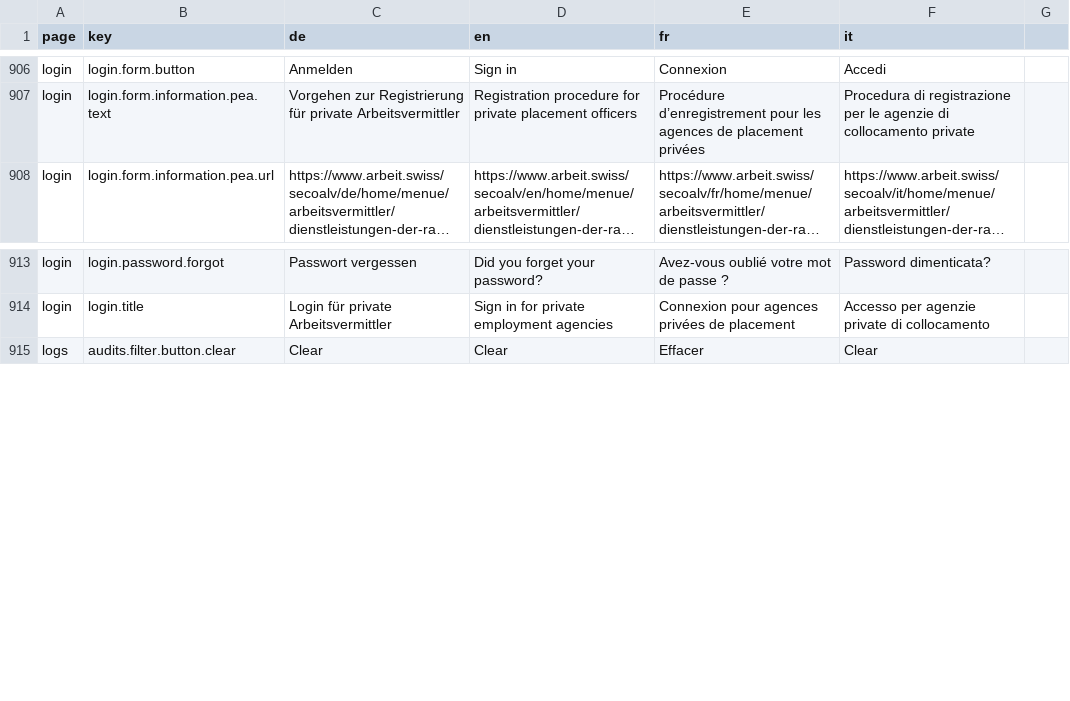
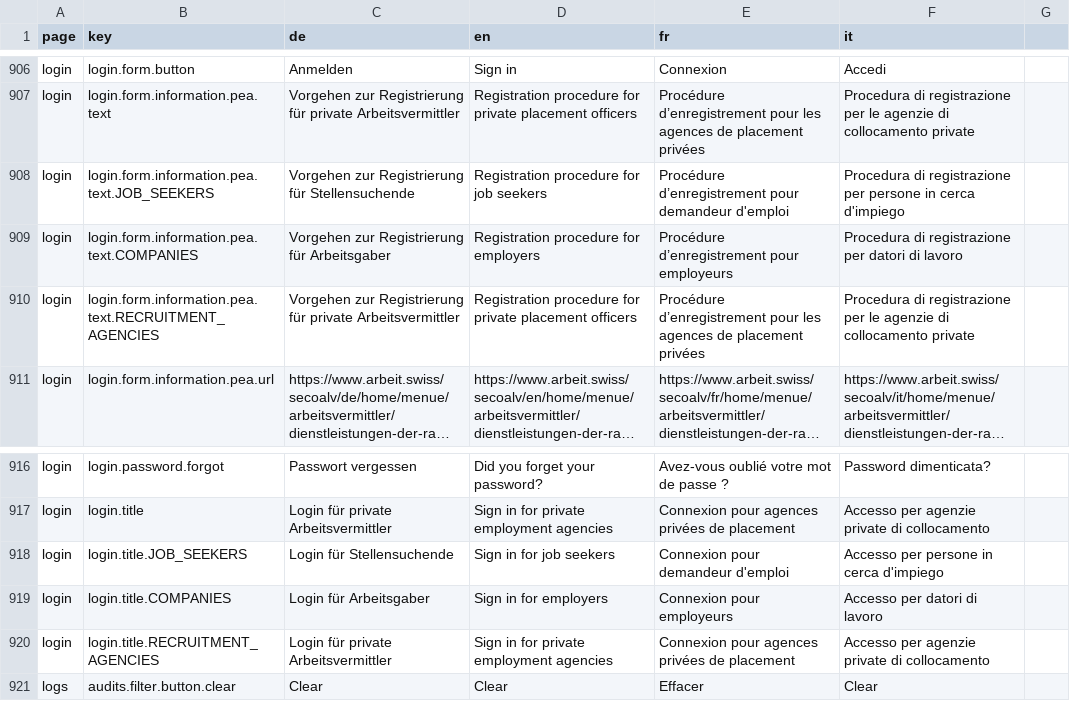
Before and after one commit to Eisfresser/jobroom2, a CSV file: src/main/webapp/i18n/translations.csv, drawn as a sheet; only a part is shown, gaps mark what is left out; long unchanged cells end in …; the diff names each change by its address in the sheet, - before the commit and + after, or states it on an @@ line.

Commit message:
[JR2-1038] Corrected a title and a subtitle of login window to be dependent on active toolbar item (#625)
* [JR2-1038] Corrected a title and a subtitle of login window to be dependet on active toolbar item

* [JR2-1038] Undone unnecessary formatting changes

* [JR2-1038] Fixed not working tests of login component

* [JR2-1038] Fixed not working tests of login component: provider of Store mock switched to useValue instead of useClass

```diff
--- a/src/main/webapp/i18n/translations.csv
+++ b/src/main/webapp/i18n/translations.csv
+row 908: login | login.form.information.pea.text.JOB_SEEKERS | Vorgehen zur Registrierung für Stellensuchende | Registration procedure for job seekers | Procédure d’enregistrement pour demandeur d'emploi | Procedura di registrazione per persone in cerca d'impiego
+row 909: login | login.form.information.pea.text.COMPANIES | Vorgehen zur Registrierung für Arbeitsgaber | Registration procedure for employers | Procédure d’enregistrement pour employeurs | Procedura di registrazione per datori di lavoro
+row 910: login | login.form.information.pea.text.RECRUITMENT_AGENCIES | Vorgehen zur Registrierung für private Arbeitsvermittler | Registration procedure for private placement officers | Procédure d’enregistrement pour les agences de placement privées | Procedura di registrazione per le agenzie di collocamento private
+row 918: login | login.title.JOB_SEEKERS | Login für Stellensuchende | Sign in for job seekers | Connexion pour demandeur d'emploi | Accesso per persone in cerca d'impiego
+row 919: login | login.title.COMPANIES | Login für Arbeitsgaber | Sign in for employers | Connexion pour employeurs | Accesso per datori di lavoro
+row 920: login | login.title.RECRUITMENT_AGENCIES | Login für private Arbeitsvermittler | Sign in for private employment agencies | Connexion pour agences privées de placement | Accesso per agenzie private di collocamento
```
Also changed, not shown: 7 other files.
